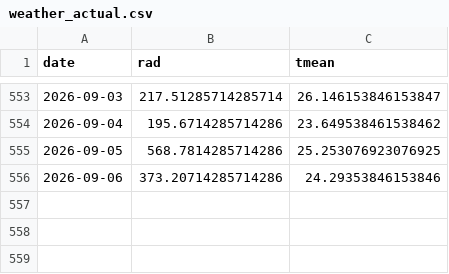
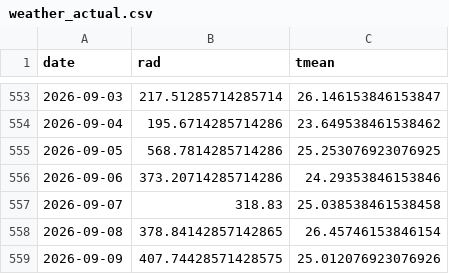
Before and after one commit to hsumiyoshi/lab, a CSV file: exp01_jepx/data/weather_actual.csv, drawn as a sheet; only a part is shown, gaps mark what is left out.

```diff
--- a/exp01_jepx/data/weather_actual.csv
+++ b/exp01_jepx/data/weather_actual.csv
@@ -556 +556,4 @@ date,rad,tmean
 2026-09-06,373.20714285714286,24.29353846153846
+2026-09-07,318.83,25.038538461538458
+2026-09-08,378.84142857142865,26.45746153846154
+2026-09-09,407.74428571428575,25.012076923076926
```
Also changed, not shown: exp01_jepx/reports/forward_ledger.csv, 7 other files.
